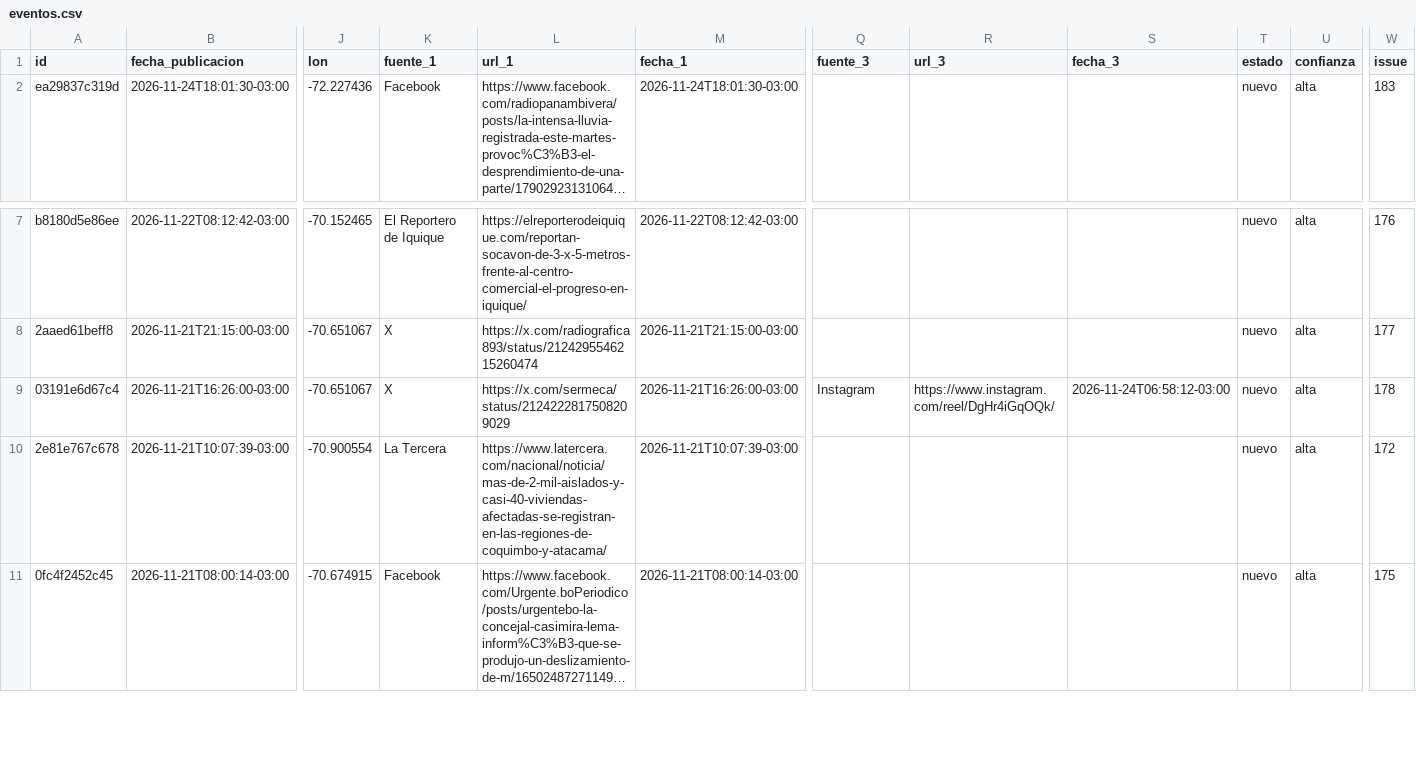
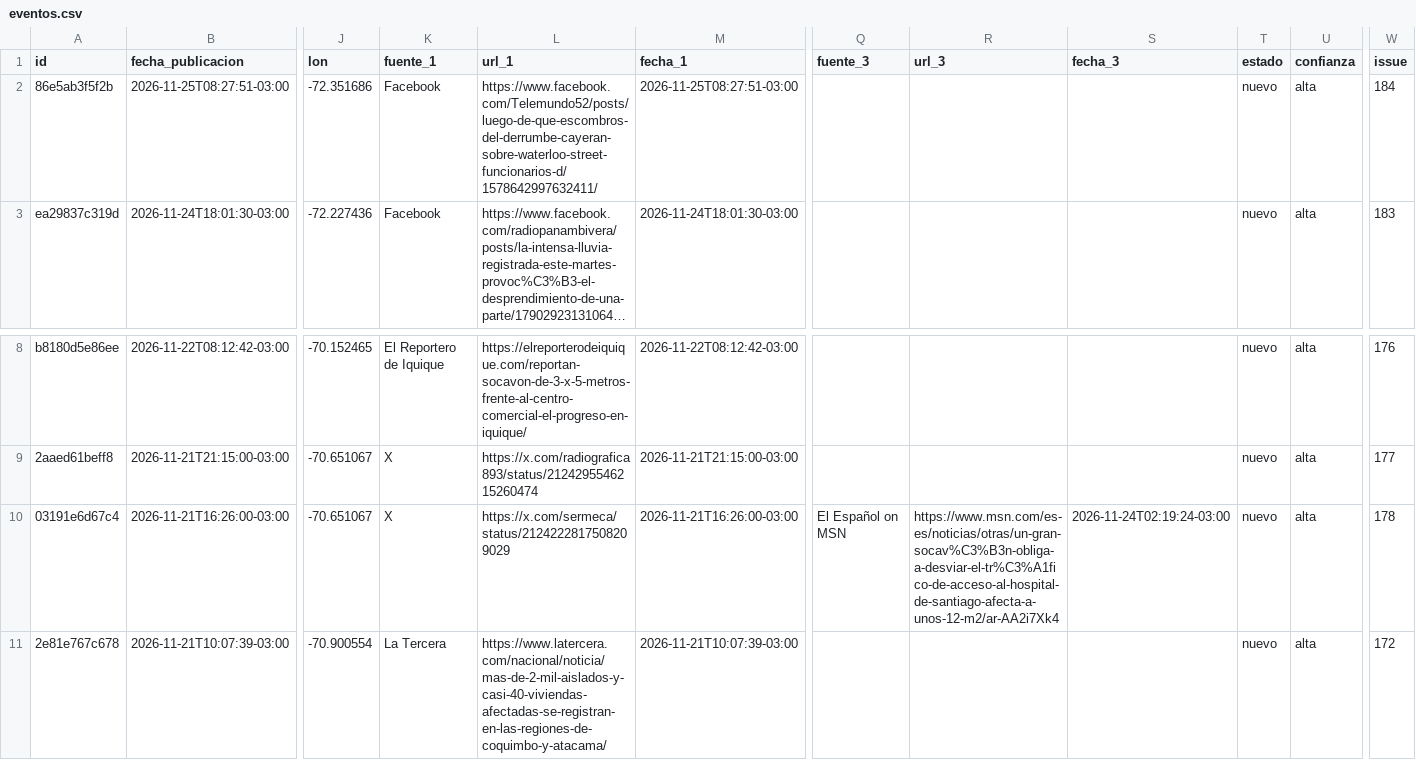
Before and after one commit to jalvarezamadogeologo/buscador-remociones, a CSV file: data/eventos.csv, drawn as a sheet; only a part is shown, gaps mark what is left out; the shorter side is filled out with more unchanged rows; long unchanged cells end in …; addresses are those after the commit; rows hold the shown columns only; the diff names each change by its address in the sheet, - before the commit and + after, or states it on an @@ line.

```diff
--- a/data/eventos.csv
+++ b/data/eventos.csv
+row 2: 86e5ab3f5f2b | 2026-11-25T08:27:51-03:00 | -72.351686 | Facebook | https://www.facebook.com/Telemundo52/posts/luego-de-que-escombros-del-derrumbe-cayeran-sobre-waterloo-street-funcionarios-d/1578642997632411/ | 2026-11-25T08:27:51-03:00 |  |  |  | nuevo | alta | 184
-Q10 (fuente_3): Instagram
+Q10 (fuente_3): El Español on MSN
-R10 (url_3): https://www.instagram.com/reel/DgHr4iGqOQk/
+R10 (url_3): https://www.msn.com/es-es/noticias/otras/un-gran-socav%C3%B3n-obliga-a-desviar-el-tr%C3%A1fico-de-acceso-al-hospital-de-santiago-afecta-a-unos-12-m2/ar-AA2i7Xk4
-S10 (fecha_3): 2026-11-24T06:58:12-03:00
+S10 (fecha_3): 2026-11-24T02:19:24-03:00
```
Also changed, not shown: docs/eventos.csv, 5 other files.
